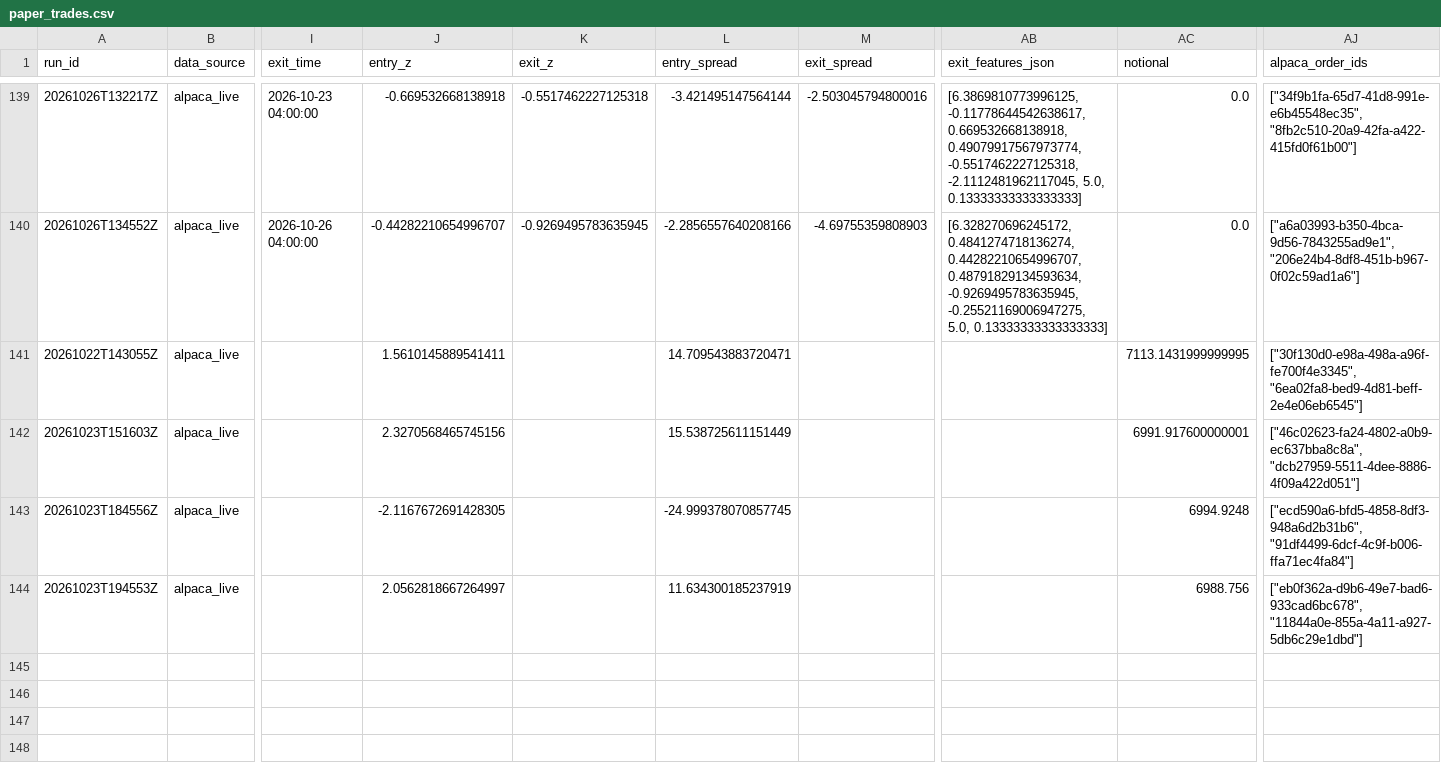
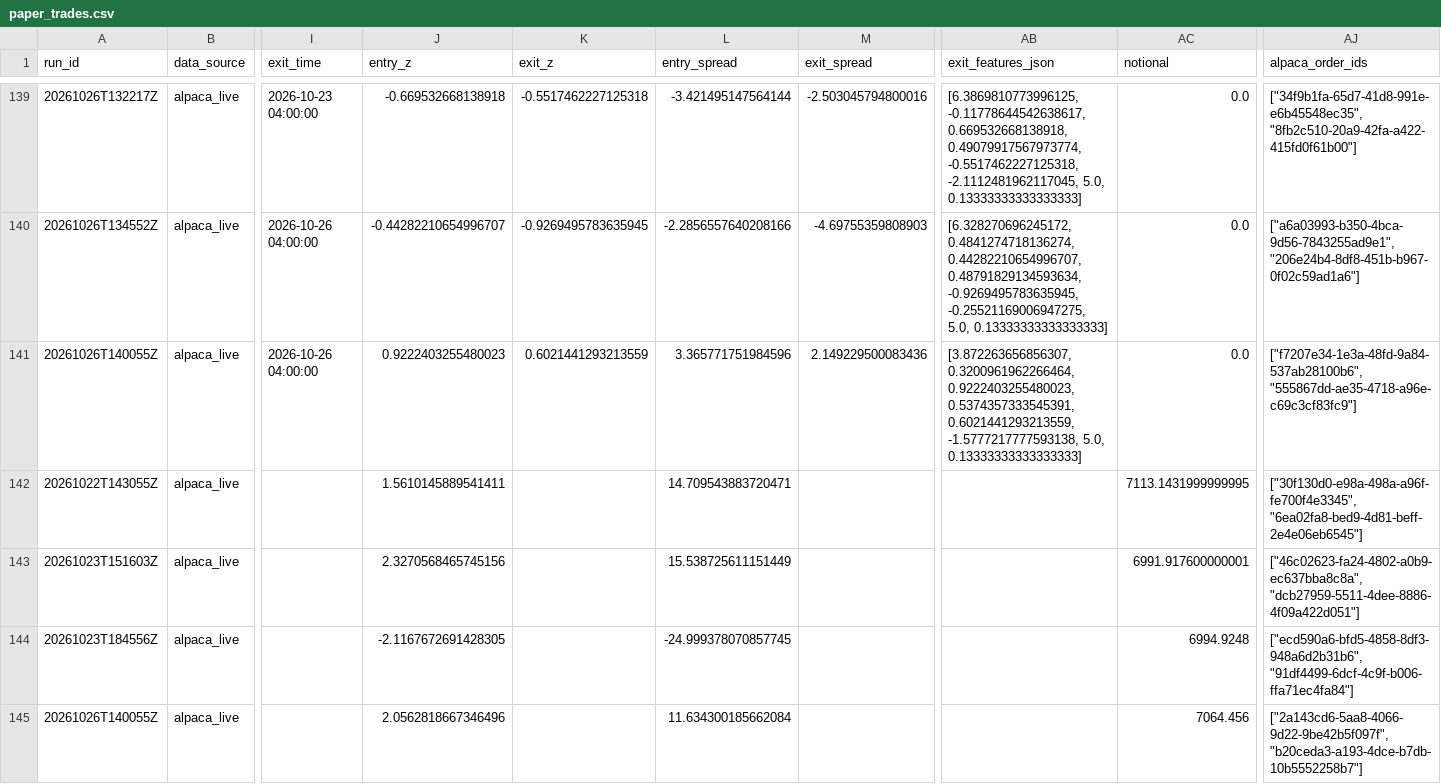
Before and after one commit to ujjwalmallem/SmartTrade_AdaptiveKalman, a CSV file: results/paper_trades.csv, drawn as a sheet; only a part is shown, gaps mark what is left out; addresses are those after the commit; rows hold the shown columns only; the diff names each change by its address in the sheet, - before the commit and + after, or states it on an @@ line.

```diff
--- a/results/paper_trades.csv
+++ b/results/paper_trades.csv
+row 141: 20261026T140055Z | alpaca_live | 2026-10-26 04:00:00 | 0.9222403255480023 | 0.6021441293213559 | 3.365771751984596 | 2.149229500083436 | [3.872263656856307, 0.3200961962266464, 0.9222403255480023, 0.5374357333545391, 0.6021441293213559, -1.5777217777593138, 5.0, 0.13333333333333333] | 0.0 | ["f7207e34-1e3a-48fd-9a84-537ab28100b6", "555867dd-ae35-4718-a96e-c69c3cf83fc9"]
-A145 (run_id): 20261023T194553Z
+A145 (run_id): 20261026T140055Z
-J145 (entry_z): 2.0562818667264997
+J145 (entry_z): 2.0562818667346496
-L145 (entry_spread): 11.634300185237919
+L145 (entry_spread): 11.634300185662084
-AC145 (notional): 6988.756
+AC145 (notional): 7064.456
-AJ145 (alpaca_order_ids): ["eb0f362a-d9b6-49e7-bad6-933cad6bc678", "11844a0e-855a-4a11-a927-5db6c29e1dbd"]
+AJ145 (alpaca_order_ids): ["2a143cd6-5aa8-4066-9d22-9be42b5f097f", "b20ceda3-a193-4dce-b7db-10b5552258b7"]
```
Also changed, not shown: results/exit_training_dataset.csv, 3 other files.
